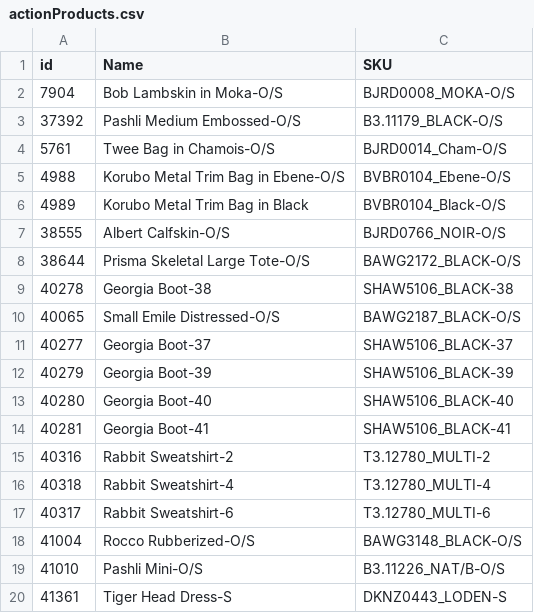
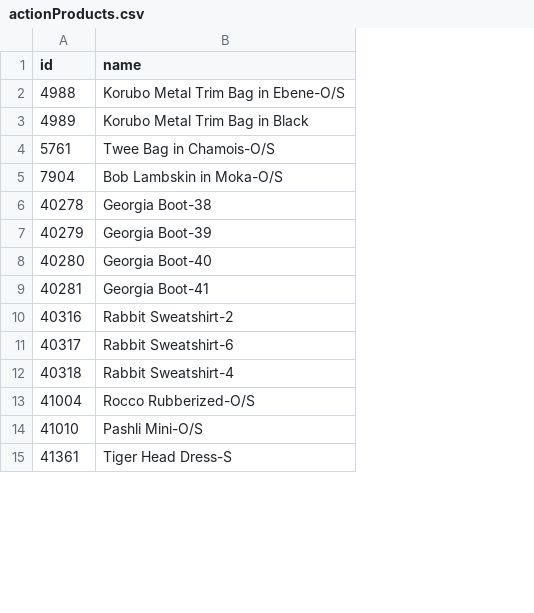
Before and after one commit to javierdlahoz/cleanupItems, a CSV file: files/actionProducts.csv, drawn as a sheet; only a part is shown; removed rows and columns are numbered as before the commit, all else as after; the diff names each change by its address in the sheet, - before the commit and + after, or states it on an @@ line.

```diff
--- a/files/actionProducts.csv
+++ b/files/actionProducts.csv
-column C (SKU), rows 5-6: BVBR0104_Ebene-O/S | BVBR0104_Black-O/S; row 9: SHAW5106_BLACK-38; rows 12-16: SHAW5106_BLACK-39 | SHAW5106_BLACK-40 | SHAW5106_BLACK-41 | T3.12780_MULTI-2 | T3.12780_MULTI-4; rows 18-20: BAWG3148_BLACK-O/S | B3.11226_NAT/B-O/S | DKNZ0443_LODEN-S
-B1: Name
+B1: name
-row 3: 37392 | Pashli Medium Embossed-O/S | B3.11179_BLACK-O/S
-row 7: 38555 | Albert Calfskin-O/S | BJRD0766_NOIR-O/S
-row 8: 38644 | Prisma Skeletal Large Tote-O/S | BAWG2172_BLACK-O/S
@@ row 2 moved to row 5: 7904 @@
-row 10: 40065 | Small Emile Distressed-O/S | BAWG2187_BLACK-O/S
-row 11: 40277 | Georgia Boot-37 | SHAW5106_BLACK-37
@@ row 17 moved to row 11: 40317 @@
```
Also changed, not shown: 5 other files.
